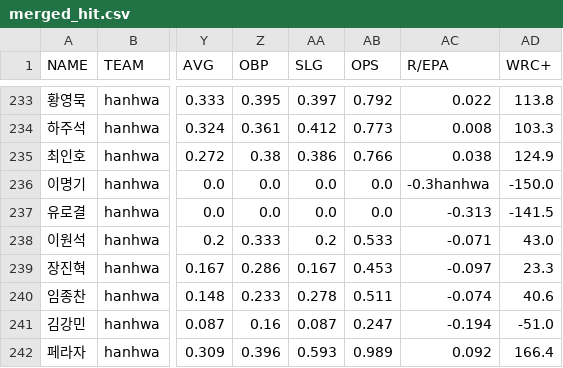
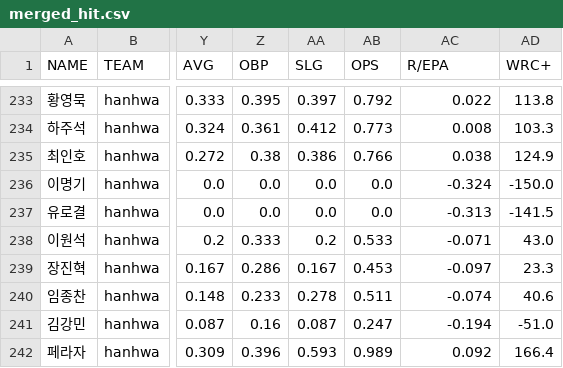
Before and after one commit to KBO-data-project/data_test, a CSV file: merge_csv_file/merge_hitter/merged_hit.csv, drawn as a sheet; only a part is shown, gaps mark what is left out; the diff names each change by its address in the sheet, - before the commit and + after, or states it on an @@ line.

Commit message:
수정

```diff
--- a/merge_csv_file/merge_hitter/merged_hit.csv
+++ b/merge_csv_file/merge_hitter/merged_hit.csv
-AC236 (R/EPA): -0.3hanhwa
+AC236 (R/EPA): -0.324
```
